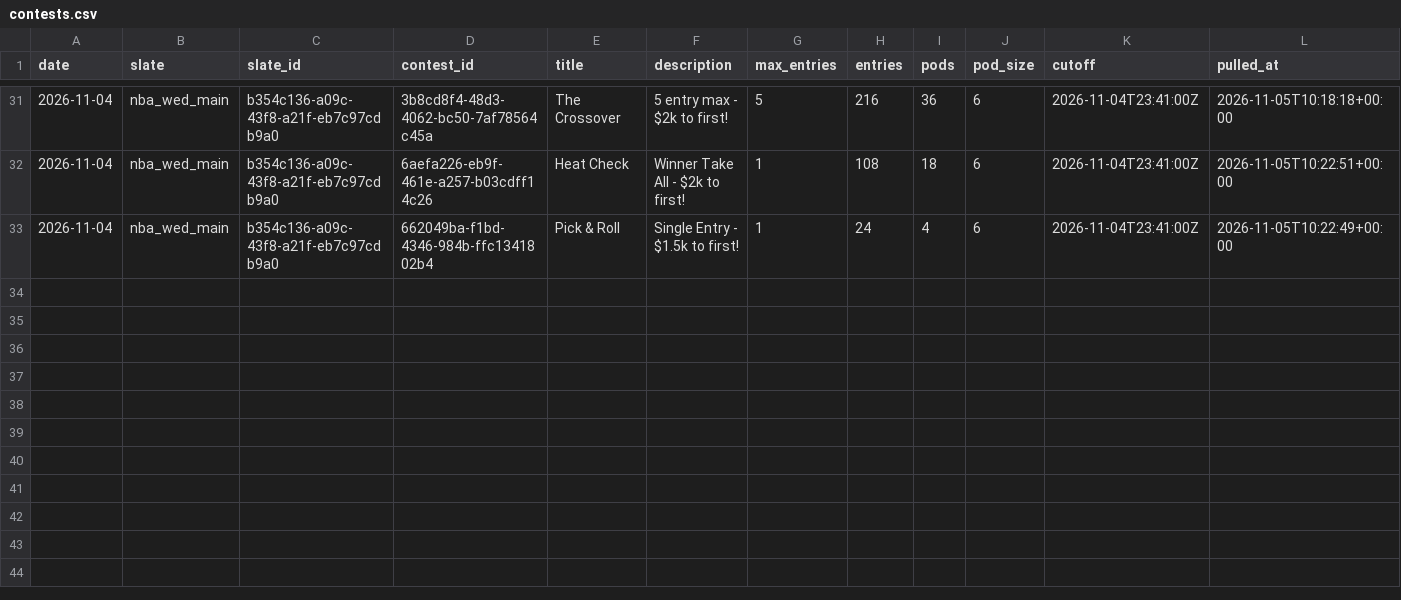
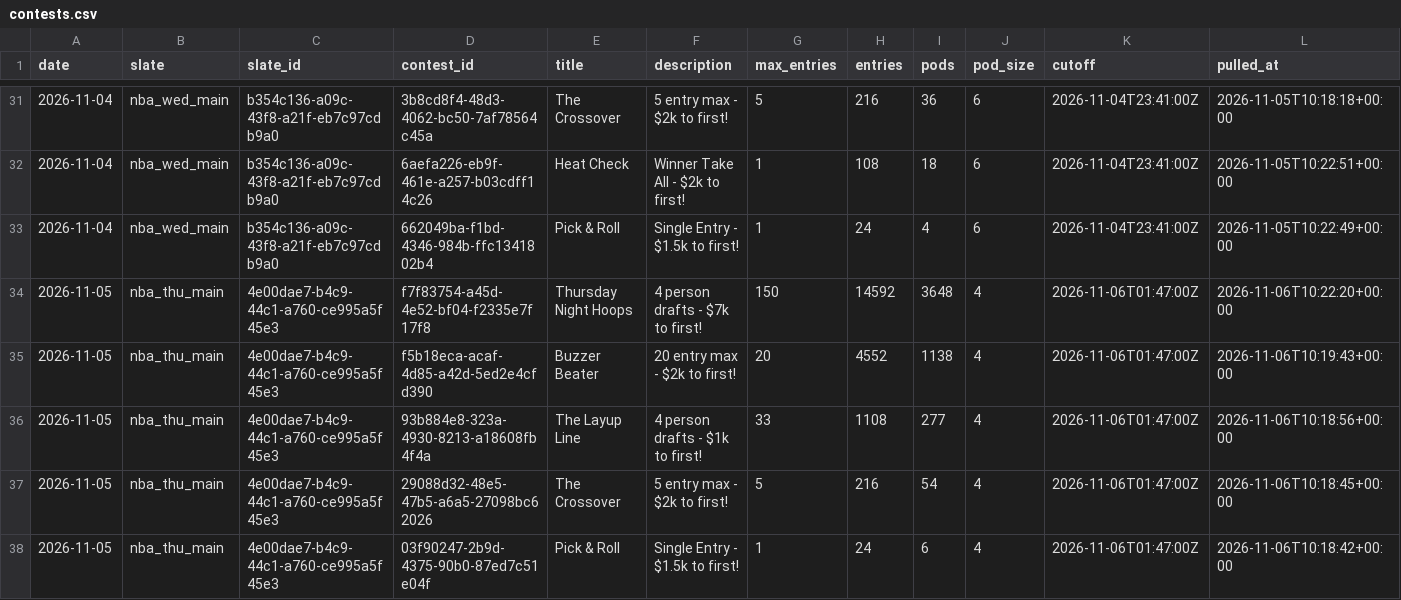
Before and after one commit to JonBoyBeats/br_rankings, a CSV file: analysis/nba/contests/contests.csv, drawn as a sheet; only a part is shown, gaps mark what is left out.

```diff
--- a/analysis/nba/contests/contests.csv
+++ b/analysis/nba/contests/contests.csv
@@ -33 +33,6 @@ date,slate,slate_id,contest_id,title,description,max_entries,entries,pods,pod_si
 2026-11-04,nba_wed_main,b354c136-a09c-43f8-a21f-eb7c97cdb9a0,662049ba-f1bd-4346-984b-ffc1341802b4,Pick & Roll,Single Entry - $1.5k to first!,1,24,4,6,2026-11-04T23:41:00Z,2026-11-05T10:22:49+00:00
+2026-11-05,nba_thu_main,4e00dae7-b4c9-44c1-a760-ce995a5f45e3,f7f83754-a45d-4e52-bf04-f2335e7f17f8,Thursday Night Hoops,4 person drafts - $7k to first!,150,14592,3648,4,2026-11-06T01:47:00Z,2026-11-06T10:22:20+00:00
+2026-11-05,nba_thu_main,4e00dae7-b4c9-44c1-a760-ce995a5f45e3,f5b18eca-acaf-4d85-a42d-5ed2e4cfd390,Buzzer Beater,20 entry max - $2k to first!,20,4552,1138,4,2026-11-06T01:47:00Z,2026-11-06T10:19:43+00:00
+2026-11-05,nba_thu_main,4e00dae7-b4c9-44c1-a760-ce995a5f45e3,93b884e8-323a-4930-8213-a18608fb4f4a,The Layup Line,4 person drafts - $1k to first!,33,1108,277,4,2026-11-06T01:47:00Z,2026-11-06T10:18:56+00:00
+2026-11-05,nba_thu_main,4e00dae7-b4c9-44c1-a760-ce995a5f45e3,29088d32-48e5-47b5-a6a5-27098bc62026,The Crossover,5 entry max - $2k to first!,5,216,54,4,2026-11-06T01:47:00Z,2026-11-06T10:18:45+00:00
+2026-11-05,nba_thu_main,4e00dae7-b4c9-44c1-a760-ce995a5f45e3,03f90247-2b9d-4375-90b0-87ed7c51e04f,Pick & Roll,Single Entry - $1.5k to first!,1,24,6,4,2026-11-06T01:47:00Z,2026-11-06T10:18:42+00:00
```
Also changed, not shown: analysis/nba/form.csv, analysis/nba/takes/2026-11-06_recent.csv, 14 other files.
